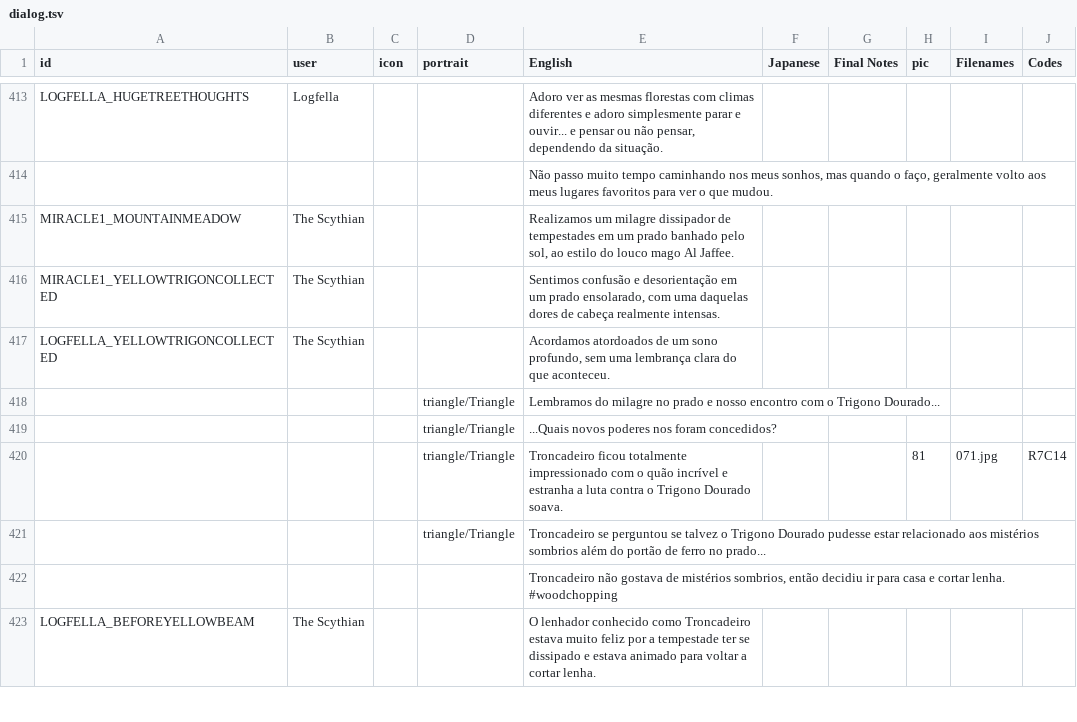
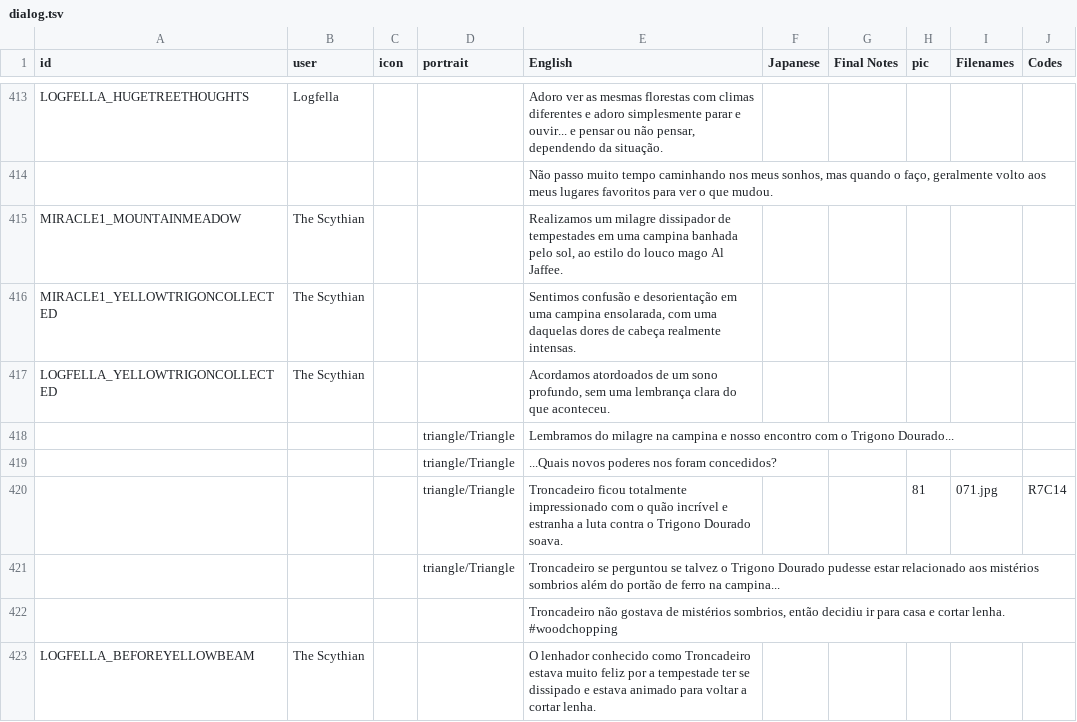
Before and after one commit to cesardeg/sworcery-spanish, a TSV file: locales/portuguese/dialog.tsv, drawn as a sheet; only a part is shown, gaps mark what is left out; the diff covers the shown part only.

Commit message:
changes terms in portuguese

```diff
--- a/locales/portuguese/dialog.tsv
+++ b/locales/portuguese/dialog.tsv
@@ -414,9 +414,9 @@ LOGFELLA_HUGETREETHOUGHTS	Logfella			Adoro ver as mesmas florestas com climas di
 				Não passo muito tempo caminhando nos meus sonhos, mas quando o faço, geralmente volto aos meus lugares favoritos para ver o que mudou.					
-MIRACLE1_MOUNTAINMEADOW	The Scythian			Realizamos um milagre dissipador de tempestades em um prado banhado pelo sol, ao estilo do louco mago Al Jaffee.					
-MIRACLE1_YELLOWTRIGONCOLLECTED	The Scythian			Sentimos confusão e desorientação em um prado ensolarado, com uma daquelas dores de cabeça realmente intensas.					
+MIRACLE1_MOUNTAINMEADOW	The Scythian			Realizamos um milagre dissipador de tempestades em uma campina banhada pelo sol, ao estilo do louco mago Al Jaffee.					
+MIRACLE1_YELLOWTRIGONCOLLECTED	The Scythian			Sentimos confusão e desorientação em uma campina ensolarada, com uma daquelas dores de cabeça realmente intensas.					
 LOGFELLA_YELLOWTRIGONCOLLECTED	The Scythian			Acordamos atordoados de um sono profundo, sem uma lembrança clara do que aconteceu.					
-			triangle/Triangle	Lembramos do milagre no prado e nosso encontro com o Trigono Dourado...					
+			triangle/Triangle	Lembramos do milagre na campina e nosso encontro com o Trigono Dourado...					
 			triangle/Triangle	...Quais novos poderes nos foram concedidos?					
 			triangle/Triangle	Troncadeiro ficou totalmente impressionado com o quão incrível e estranha a luta contra o Trigono Dourado soava.			81	071.jpg	R7C14
-			triangle/Triangle	Troncadeiro se perguntou se talvez o Trigono Dourado pudesse estar relacionado aos mistérios sombrios além do portão de ferro no prado...					
+			triangle/Triangle	Troncadeiro se perguntou se talvez o Trigono Dourado pudesse estar relacionado aos mistérios sombrios além do portão de ferro na campina...					
 				Troncadeiro não gostava de mistérios sombrios, então decidiu ir para casa e cortar lenha. #woodchopping					
```
Also changed, not shown: 28 edited cells elsewhere in this file.
